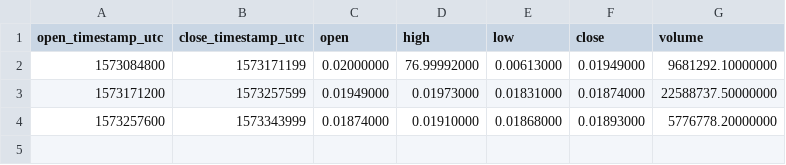
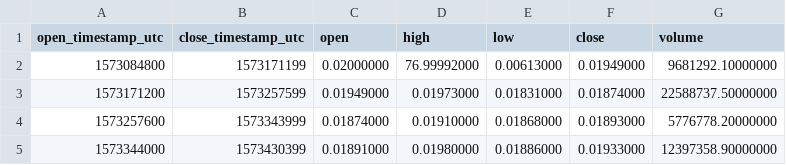
Before and after one commit to cryptobigbro/binance-TRXBUSD, a CSV file: binance-TRXBUSD-1d.csv, drawn as a sheet.

```diff
--- a/binance-TRXBUSD-1d.csv
+++ b/binance-TRXBUSD-1d.csv
@@ -4 +4,2 @@ open_timestamp_utc,close_timestamp_utc,open,high,low,close,volume
 1573257600,1573343999,0.01874000,0.01910000,0.01868000,0.01893000,5776778.20000000
+1573344000,1573430399,0.01891000,0.01980000,0.01886000,0.01933000,12397358.90000000
```
Also changed, not shown: binance-TRXBUSD-1h.csv, 1 other file.
